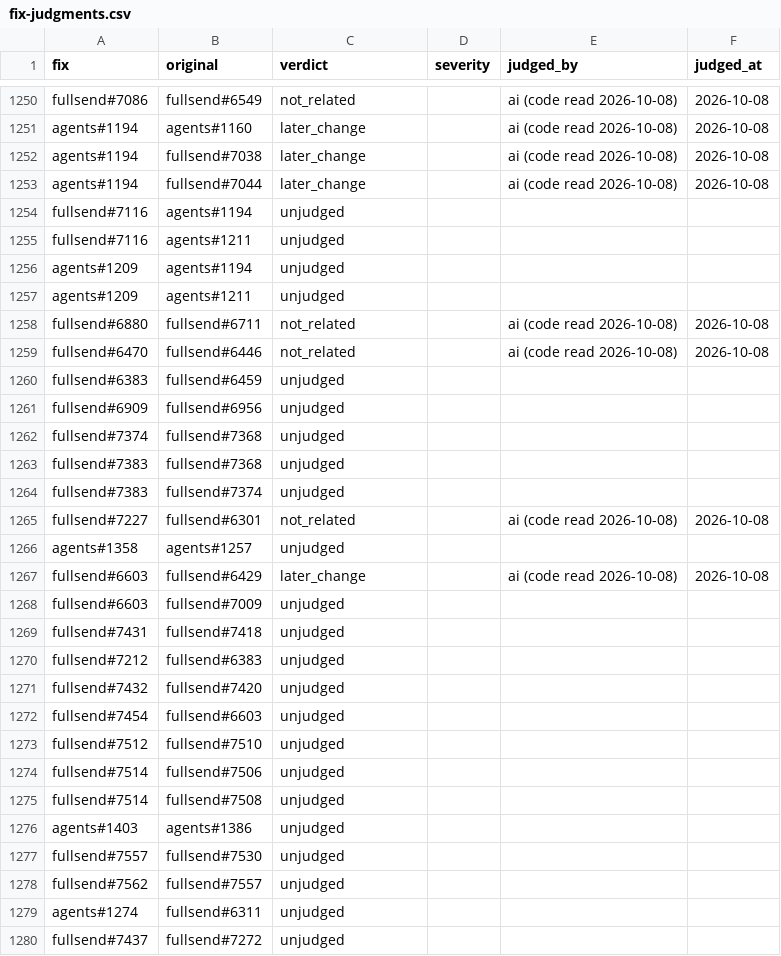
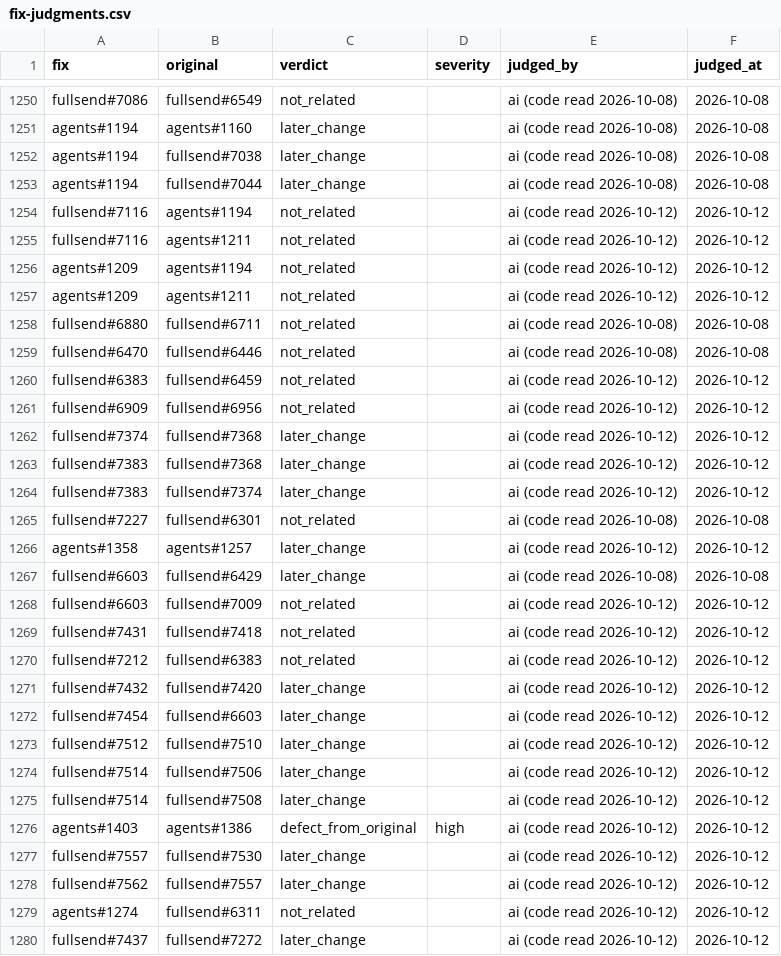
Before and after one commit to fullsend-ai/metrics, a CSV file: docs/fix-judgments.csv, drawn as a sheet; only a part is shown, gaps mark what is left out; the diff covers the shown part only.

Commit message:
chore(quality): judge escaped-fix candidates from the weeks of Sep 7-21
Judge the 46 candidate pairs whose earlier PR merged in the weeks of
Sep 7, 14 and 21 (their 30-day windows close Oct 13, 20 and 27), reading
both PRs' code: 5 fixed a mistake in the earlier PR (1 high, 2 medium,
2 low), 24 were later changes and 17 were not related. The 103 pairs
from later weeks stay unjudged.

Signed-off-by: Guy Oron <goron@redhat.com>

```diff
--- a/docs/fix-judgments.csv
+++ b/docs/fix-judgments.csv
@@ -1253,28 +1253,28 @@ agents#1194,fullsend#7038,later_change,,ai (code read 2026-10-08),2026-10-08
 agents#1194,fullsend#7044,later_change,,ai (code read 2026-10-08),2026-10-08
-fullsend#7116,agents#1194,unjudged,,,
-fullsend#7116,agents#1211,unjudged,,,
-agents#1209,agents#1194,unjudged,,,
-agents#1209,agents#1211,unjudged,,,
+fullsend#7116,agents#1194,not_related,,ai (code read 2026-10-12),2026-10-12
+fullsend#7116,agents#1211,not_related,,ai (code read 2026-10-12),2026-10-12
+agents#1209,agents#1194,not_related,,ai (code read 2026-10-12),2026-10-12
+agents#1209,agents#1211,not_related,,ai (code read 2026-10-12),2026-10-12
 fullsend#6880,fullsend#6711,not_related,,ai (code read 2026-10-08),2026-10-08
 fullsend#6470,fullsend#6446,not_related,,ai (code read 2026-10-08),2026-10-08
-fullsend#6383,fullsend#6459,unjudged,,,
-fullsend#6909,fullsend#6956,unjudged,,,
-fullsend#7374,fullsend#7368,unjudged,,,
-fullsend#7383,fullsend#7368,unjudged,,,
-fullsend#7383,fullsend#7374,unjudged,,,
+fullsend#6383,fullsend#6459,not_related,,ai (code read 2026-10-12),2026-10-12
+fullsend#6909,fullsend#6956,not_related,,ai (code read 2026-10-12),2026-10-12
+fullsend#7374,fullsend#7368,later_change,,ai (code read 2026-10-12),2026-10-12
+fullsend#7383,fullsend#7368,later_change,,ai (code read 2026-10-12),2026-10-12
+fullsend#7383,fullsend#7374,later_change,,ai (code read 2026-10-12),2026-10-12
 fullsend#7227,fullsend#6301,not_related,,ai (code read 2026-10-08),2026-10-08
-agents#1358,agents#1257,unjudged,,,
+agents#1358,agents#1257,later_change,,ai (code read 2026-10-12),2026-10-12
 fullsend#6603,fullsend#6429,later_change,,ai (code read 2026-10-08),2026-10-08
-fullsend#6603,fullsend#7009,unjudged,,,
-fullsend#7431,fullsend#7418,unjudged,,,
-fullsend#7212,fullsend#6383,unjudged,,,
-fullsend#7432,fullsend#7420,unjudged,,,
-fullsend#7454,fullsend#6603,unjudged,,,
-fullsend#7512,fullsend#7510,unjudged,,,
-fullsend#7514,fullsend#7506,unjudged,,,
-fullsend#7514,fullsend#7508,unjudged,,,
-agents#1403,agents#1386,unjudged,,,
-fullsend#7557,fullsend#7530,unjudged,,,
-fullsend#7562,fullsend#7557,unjudged,,,
-agents#1274,fullsend#6311,unjudged,,,
-fullsend#7437,fullsend#7272,unjudged,,,
+fullsend#6603,fullsend#7009,not_related,,ai (code read 2026-10-12),2026-10-12
+fullsend#7431,fullsend#7418,not_related,,ai (code read 2026-10-12),2026-10-12
+fullsend#7212,fullsend#6383,not_related,,ai (code read 2026-10-12),2026-10-12
+fullsend#7432,fullsend#7420,later_change,,ai (code read 2026-10-12),2026-10-12
+fullsend#7454,fullsend#6603,later_change,,ai (code read 2026-10-12),2026-10-12
+fullsend#7512,fullsend#7510,later_change,,ai (code read 2026-10-12),2026-10-12
+fullsend#7514,fullsend#7506,later_change,,ai (code read 2026-10-12),2026-10-12
+fullsend#7514,fullsend#7508,later_change,,ai (code read 2026-10-12),2026-10-12
+agents#1403,agents#1386,defect_from_original,high,ai (code read 2026-10-12),2026-10-12
+fullsend#7557,fullsend#7530,later_change,,ai (code read 2026-10-12),2026-10-12
+fullsend#7562,fullsend#7557,later_change,,ai (code read 2026-10-12),2026-10-12
+agents#1274,fullsend#6311,not_related,,ai (code read 2026-10-12),2026-10-12
+fullsend#7437,fullsend#7272,later_change,,ai (code read 2026-10-12),2026-10-12
```
Also changed, not shown: 73 edited cells elsewhere in this file.
